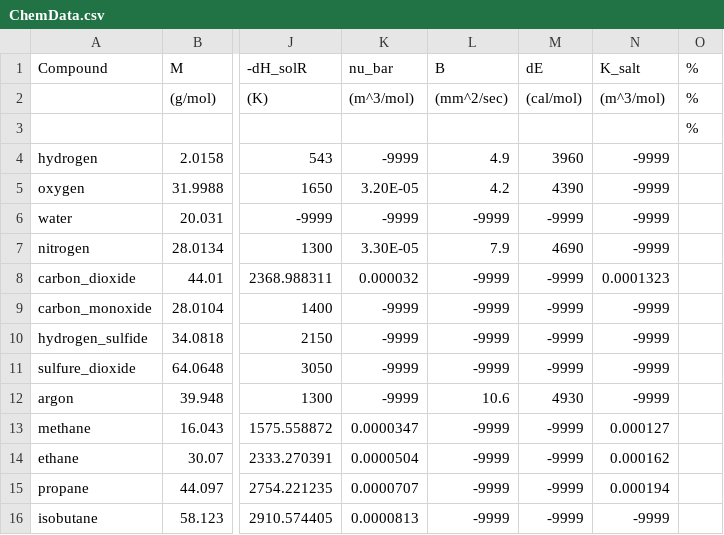
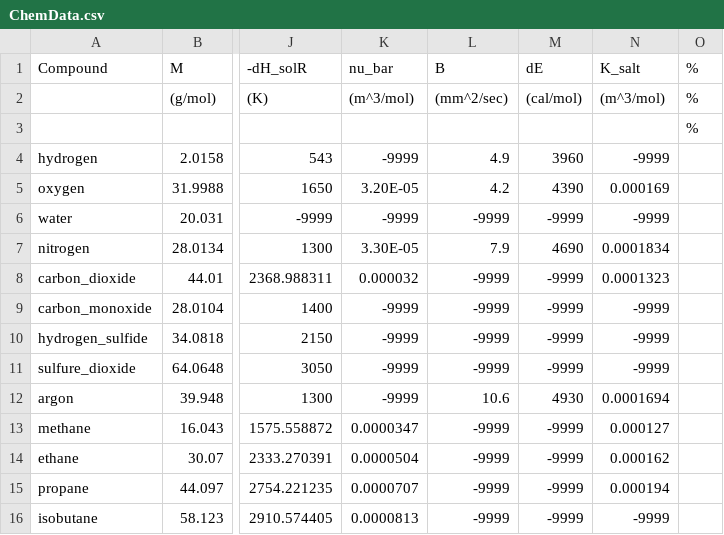
Before and after one commit to socolofs/tamoc, a CSV file: tamoc/data/ChemData.csv, drawn as a sheet; only a part is shown, gaps mark what is left out; the diff names each change by its address in the sheet, - before the commit and + after, or states it on an @@ line.

```diff
--- a/tamoc/data/ChemData.csv
+++ b/tamoc/data/ChemData.csv
-N5 (K_salt): -9999
+N5 (K_salt): 0.000169
-N7 (K_salt): -9999
+N7 (K_salt): 0.0001834
-N12 (K_salt): -9999
+N12 (K_salt): 0.0001694
```
Also changed, not shown: 13 other files.
